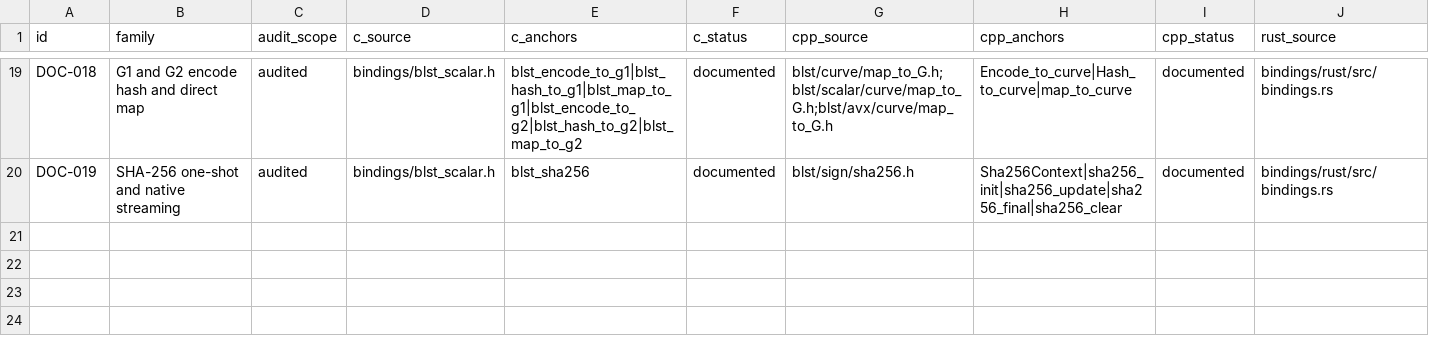
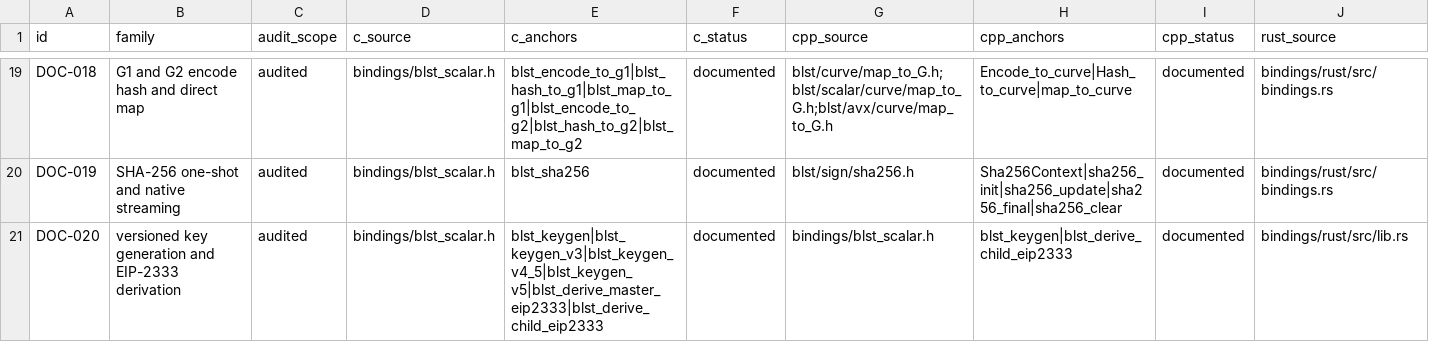
Before and after one commit to ladnir/temp-cat-blst, a CSV file: docs/audit/PUBLIC_API_DOCUMENTATION.csv, drawn as a sheet; only a part is shown, gaps mark what is left out; rows hold the shown columns only; the diff names each change by its address in the sheet, - before the commit and + after, or states it on an @@ line.

```diff
--- a/docs/audit/PUBLIC_API_DOCUMENTATION.csv
+++ b/docs/audit/PUBLIC_API_DOCUMENTATION.csv
+row 21: DOC-020 | versioned key generation and EIP-2333 derivation | audited | bindings/blst_scalar.h | blst_keygen|blst_keygen_v3|blst_keygen_v4_5|blst_keygen_v5|blst_derive_master_eip2333|blst_derive_child_eip2333 | documented | bindings/blst_scalar.h | blst_keygen|blst_derive_child_eip2333 | documented | bindings/rust/src/lib.rs
```
Also changed, not shown: docs/audit/FILE_MANIFEST.csv, 4 other files.
